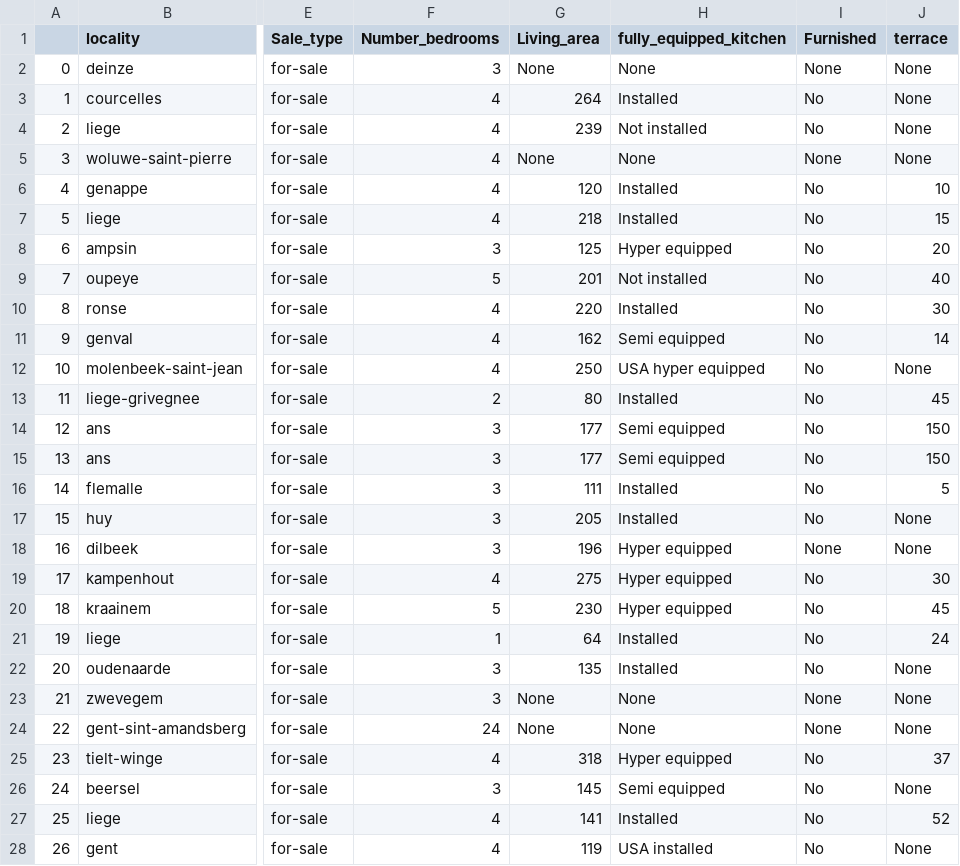
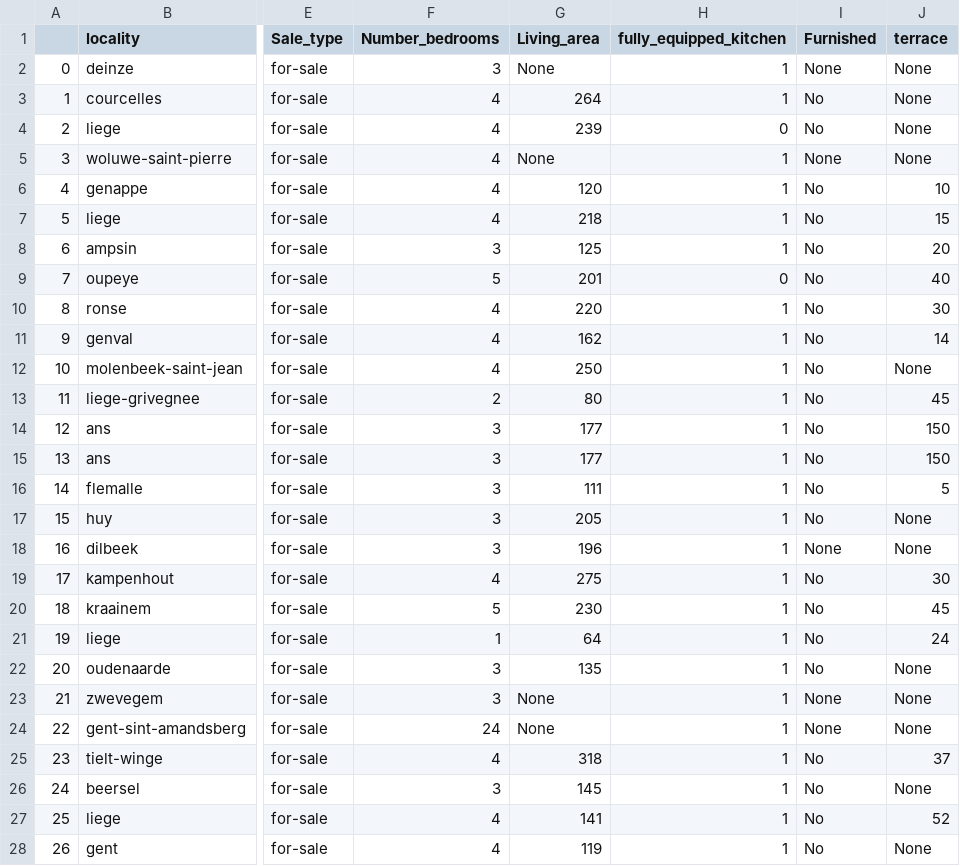
Before and after one commit to andygilet/real-estate-price-prediction, a CSV file: test.csv, drawn as a sheet; only a part is shown, gaps mark what is left out; the diff covers the shown part only; the diff names each change by its address in the sheet, - before the commit and + after, or states it on an @@ line.

Commit message:
Cleaning the data

```diff
--- a/test.csv
+++ b/test.csv
-H2 (fully_equipped_kitchen): None
+H2 (fully_equipped_kitchen): 1
-H3 (fully_equipped_kitchen): Installed
+H3 (fully_equipped_kitchen): 1
-H4 (fully_equipped_kitchen): Not installed
+H4 (fully_equipped_kitchen): 0
-H5 (fully_equipped_kitchen): None
+H5 (fully_equipped_kitchen): 1
-H6:H7 (fully_equipped_kitchen): Installed
+H6:H7 (fully_equipped_kitchen): 1
-H8 (fully_equipped_kitchen): Hyper equipped
+H8 (fully_equipped_kitchen): 1
-H9 (fully_equipped_kitchen): Not installed
+H9 (fully_equipped_kitchen): 0
-H10 (fully_equipped_kitchen): Installed
+H10 (fully_equipped_kitchen): 1
-H11 (fully_equipped_kitchen): Semi equipped
+H11 (fully_equipped_kitchen): 1
-H12 (fully_equipped_kitchen): USA hyper equipped
+H12 (fully_equipped_kitchen): 1
-H13 (fully_equipped_kitchen): Installed
+H13 (fully_equipped_kitchen): 1
-H14:H15 (fully_equipped_kitchen): Semi equipped
+H14:H15 (fully_equipped_kitchen): 1
-H16:H17 (fully_equipped_kitchen): Installed
+H16:H17 (fully_equipped_kitchen): 1
-H18:H20 (fully_equipped_kitchen): Hyper equipped
+H18:H20 (fully_equipped_kitchen): 1
-H21:H22 (fully_equipped_kitchen): Installed
+H21:H22 (fully_equipped_kitchen): 1
-H23:H24 (fully_equipped_kitchen): None
+H23:H24 (fully_equipped_kitchen): 1
-H25 (fully_equipped_kitchen): Hyper equipped
+H25 (fully_equipped_kitchen): 1
-H26 (fully_equipped_kitchen): Semi equipped
+H26 (fully_equipped_kitchen): 1
-H27 (fully_equipped_kitchen): Installed
+H27 (fully_equipped_kitchen): 1
-H28 (fully_equipped_kitchen): USA installed
+H28 (fully_equipped_kitchen): 1
```
Also changed, not shown: 67 edited cells elsewhere in this file, 1 other file.
